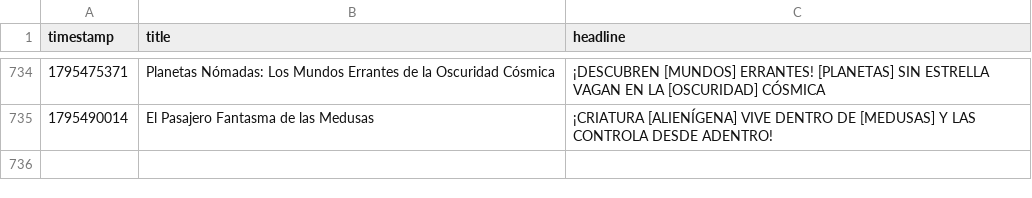
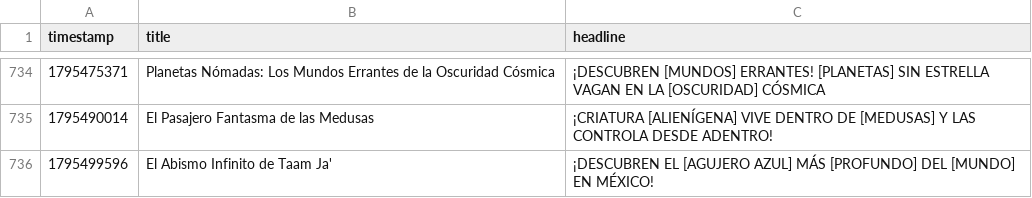
Before and after one commit to danielbenavides2001-blip/AI-Content-Automation-Engine, a CSV file: flows/curiosity_image_generator/curiosity_history.csv, drawn as a sheet; only a part is shown, gaps mark what is left out.

```diff
--- a/flows/curiosity_image_generator/curiosity_history.csv
+++ b/flows/curiosity_image_generator/curiosity_history.csv
@@ -735 +735,2 @@ timestamp,title,headline
 1795490014,El Pasajero Fantasma de las Medusas,¡CRIATURA [ALIENÍGENA] VIVE DENTRO DE [MEDUSAS] Y LAS CONTROLA DESDE ADENTRO!
+1795499596,El Abismo Infinito de Taam Ja',¡DESCUBREN EL [AGUJERO AZUL] MÁS [PROFUNDO] DEL [MUNDO] EN MÉXICO!
```
